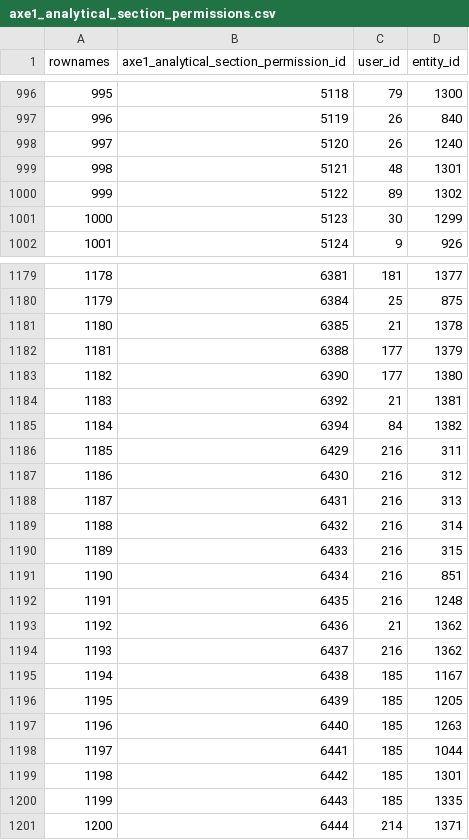
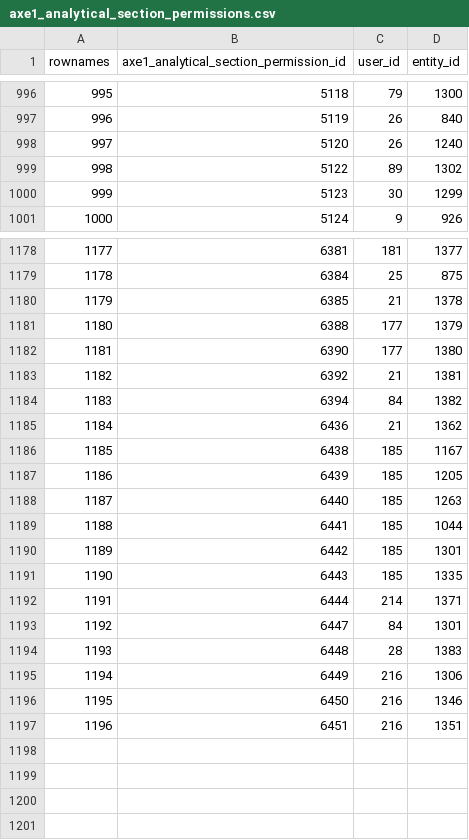
Before and after one commit to s-balandine/typology-dump, a CSV file: data/axe1_analytical_section_permissions.csv, drawn as a sheet; only a part is shown, gaps mark what is left out; removed rows and columns are numbered as before the commit, all else as after; the diff names each change by its address in the sheet, - before the commit and + after, or states it on an @@ line.

```diff
--- a/data/axe1_analytical_section_permissions.csv
+++ b/data/axe1_analytical_section_permissions.csv
-row 999: 998 | 5121 | 48 | 1301
@@ column A (rownames) renumbered between rows 999 and 1192 @@
-row 1186: 1185 | 6429 | 216 | 311
-row 1187: 1186 | 6430 | 216 | 312
-row 1188: 1187 | 6431 | 216 | 313
-row 1189: 1188 | 6432 | 216 | 314
-row 1190: 1189 | 6433 | 216 | 315
-row 1191: 1190 | 6434 | 216 | 851
-row 1192: 1191 | 6435 | 216 | 1248
-row 1194: 1193 | 6437 | 216 | 1362
+row 1193: 1192 | 6447 | 84 | 1301
+row 1194: 1193 | 6448 | 28 | 1383
+row 1195: 1194 | 6449 | 216 | 1306
+row 1196: 1195 | 6450 | 216 | 1346
+row 1197: 1196 | 6451 | 216 | 1351
```
Also changed, not shown: data/axe1_analytical_sections.csv, data/d2session_history.csv, 15 other files.
